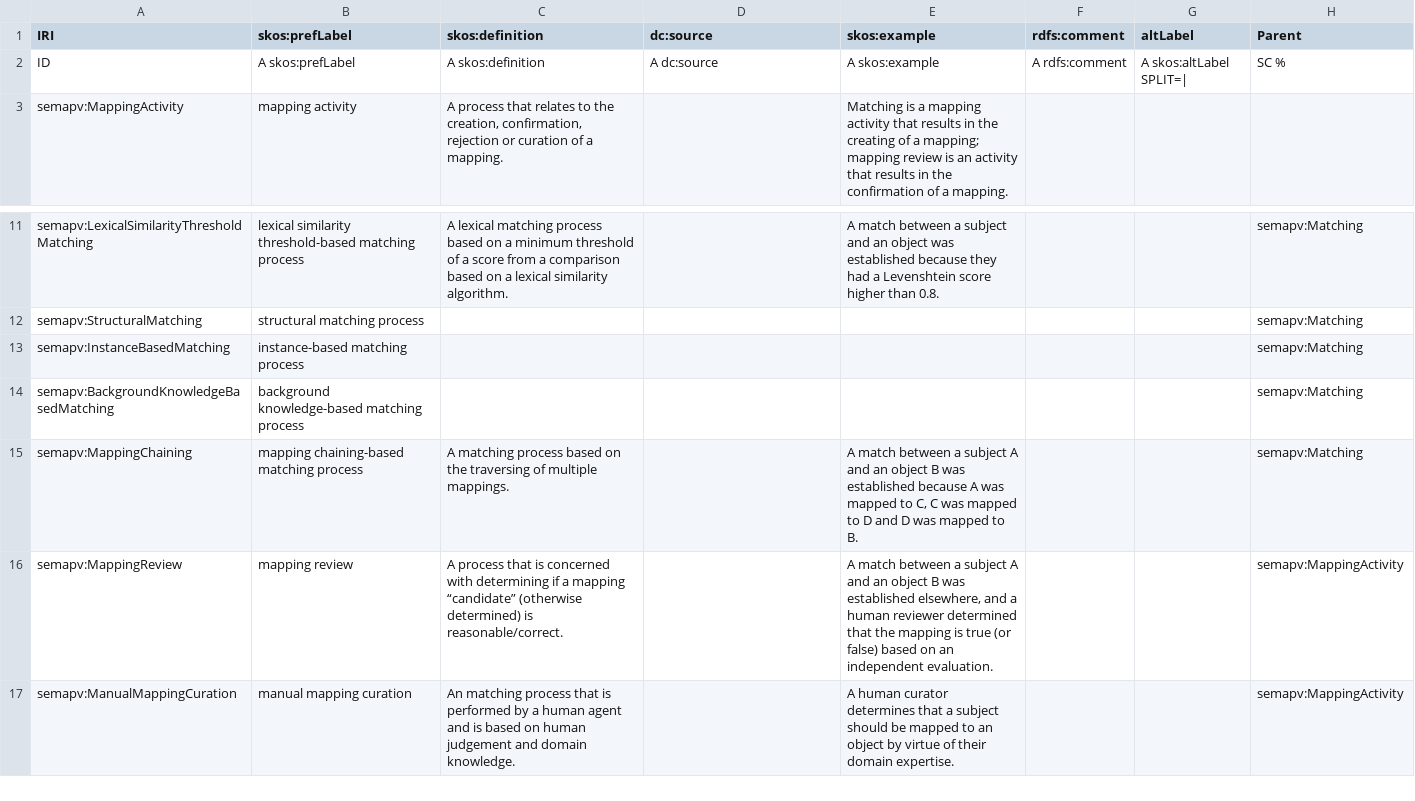
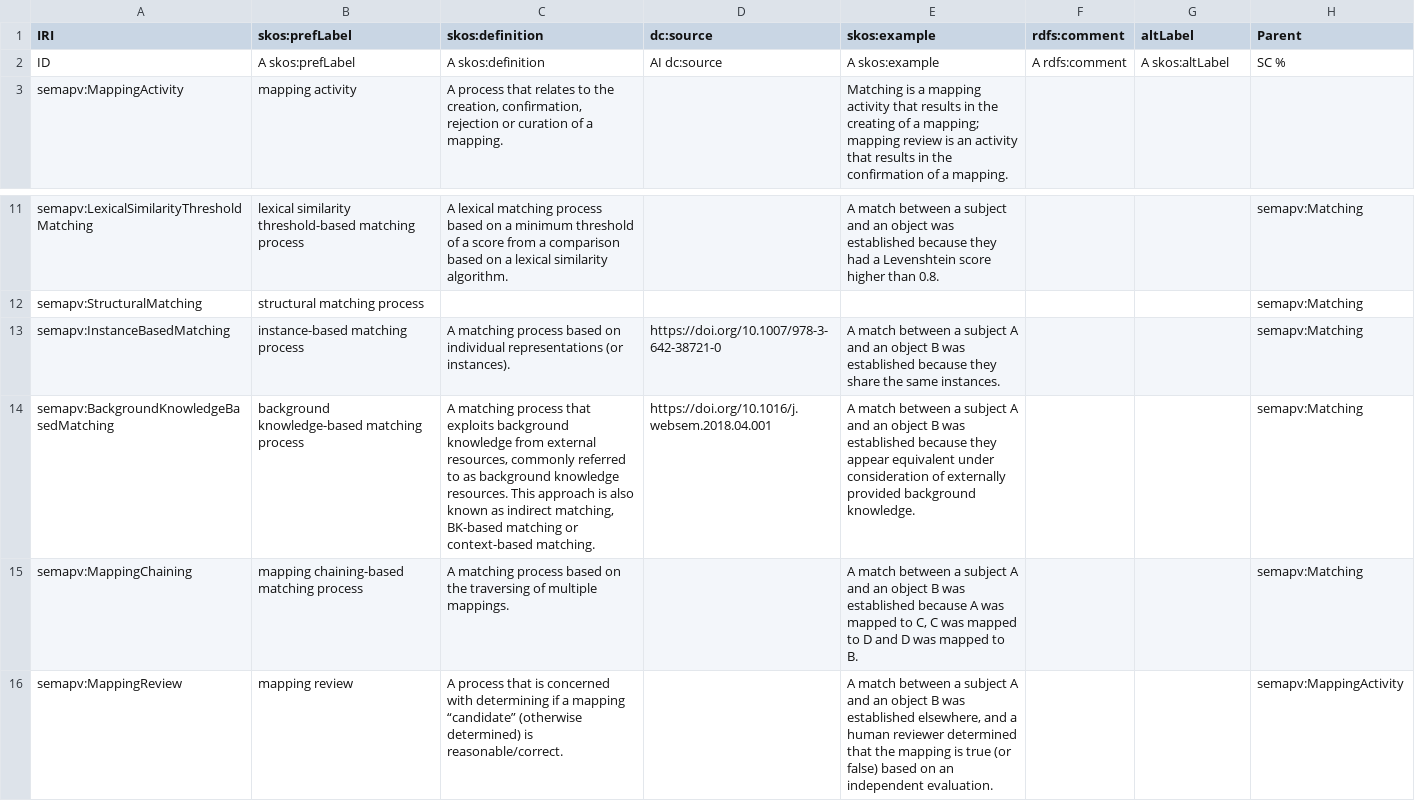
Before and after one commit to mapping-commons/semantic-mapping-vocabulary, a TSV file: semapv-terms.tsv, drawn as a sheet; only a part is shown, gaps mark what is left out; the shorter side is filled out with more unchanged rows.

Commit message:
Update SEMAPV

```diff
--- a/semapv-terms.tsv
+++ b/semapv-terms.tsv
@@ -1,3 +1,3 @@
 IRI	skos:prefLabel	skos:definition	dc:source	skos:example	rdfs:comment	altLabel	Parent
-ID	A skos:prefLabel	A skos:definition	A dc:source	A skos:example	A rdfs:comment	A skos:altLabel SPLIT=|	SC %
+ID	A skos:prefLabel	A skos:definition	AI dc:source	A skos:example	A rdfs:comment	A skos:altLabel	SC %
 semapv:MappingActivity	mapping activity	A process that relates to the creation, confirmation, rejection or curation of a mapping.		Matching is a mapping activity that results in the creating of a mapping; mapping review is an activity that results in the confirmation of a mapping.			
@@ -12,4 +12,4 @@ semapv:LexicalSimilarityThresholdMatching	lexical similarity threshold-based mat
 semapv:StructuralMatching	structural matching process						semapv:Matching
-semapv:InstanceBasedMatching	instance-based matching process						semapv:Matching
-semapv:BackgroundKnowledgeBasedMatching	background knowledge-based matching process						semapv:Matching
+semapv:InstanceBasedMatching	instance-based matching process	A matching process based on individual representations (or instances).	https://doi.org/10.1007/978-3-642-38721-0	A match between a subject A and an object B was established because they share the same instances.			semapv:Matching
+semapv:BackgroundKnowledgeBasedMatching	background knowledge-based matching process	A matching process that exploits background knowledge from external resources, commonly referred to as background knowledge resources. This approach is also known as indirect matching, BK-based matching or context-based matching.	https://doi.org/10.1016/j.websem.2018.04.001	A match between a subject A and an object B was established because they appear equivalent under consideration of externally provided background knowledge.			semapv:Matching
 semapv:MappingChaining	mapping chaining-based matching process	A matching process based on the traversing of multiple mappings.		A match between a subject A and an object B was established because A was mapped to C, C was mapped to D and D was mapped to B.			semapv:Matching
```
Also changed, not shown: 4 other files.
